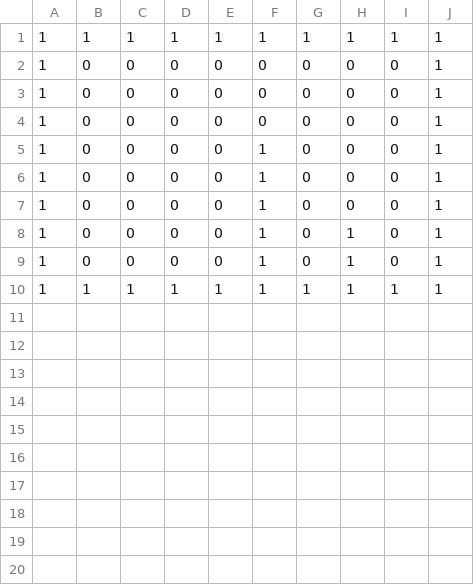
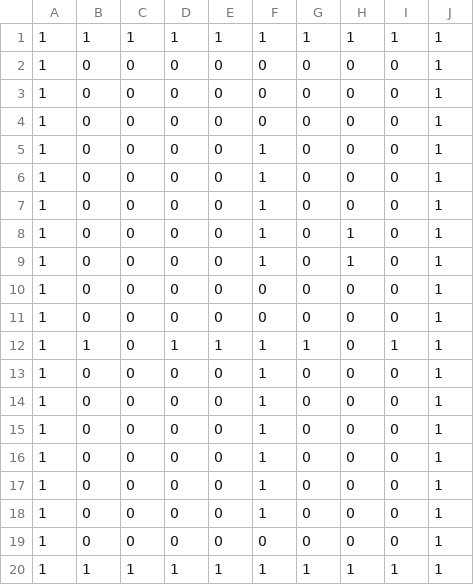
Before and after one commit to ster1271/JobGame, a CSV file: data/Map/Maptest.csv, drawn as a sheet; the diff names each change by its address in the sheet, - before the commit and + after, or states it on an @@ line.

```diff
--- a/data/Map/Maptest.csv
+++ b/data/Map/Maptest.csv
+row 10: 1 | 0 | 0 | 0 | 0 | 0 | 0 | 0 | 0 | 1
+row 11: 1 | 0 | 0 | 0 | 0 | 0 | 0 | 0 | 0 | 1
+row 12: 1 | 1 | 0 | 1 | 1 | 1 | 1 | 0 | 1 | 1
+row 13: 1 | 0 | 0 | 0 | 0 | 1 | 0 | 0 | 0 | 1
+row 14: 1 | 0 | 0 | 0 | 0 | 1 | 0 | 0 | 0 | 1
+row 15: 1 | 0 | 0 | 0 | 0 | 1 | 0 | 0 | 0 | 1
+row 16: 1 | 0 | 0 | 0 | 0 | 1 | 0 | 0 | 0 | 1
+row 17: 1 | 0 | 0 | 0 | 0 | 1 | 0 | 0 | 0 | 1
+row 18: 1 | 0 | 0 | 0 | 0 | 1 | 0 | 0 | 0 | 1
+row 19: 1 | 0 | 0 | 0 | 0 | 0 | 0 | 0 | 0 | 1
```
Also changed, not shown: 1 other file.
